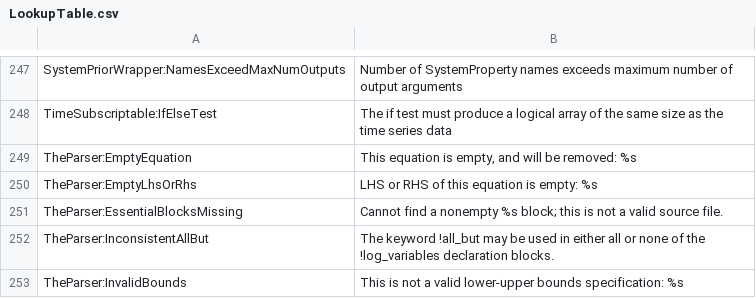
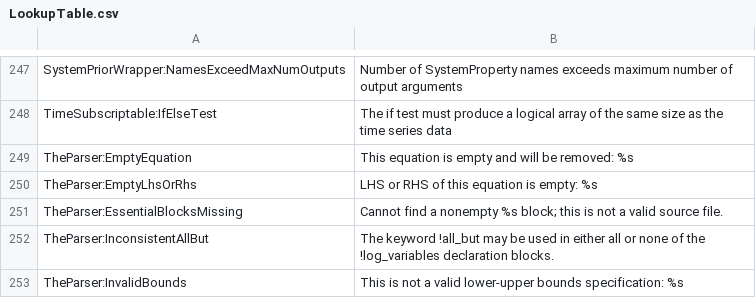
Before and after one commit to IRIS-Solutions-Team/IRIS-Toolbox, a CSV file: +exception/LookupTable.csv, drawn as a sheet; only a part is shown, gaps mark what is left out.

```diff
--- a/+exception/LookupTable.csv
+++ b/+exception/LookupTable.csv
@@ -249,3 +249,3 @@ SystemPriorWrapper:NamesExceedMaxNumOutputs, Number of SystemProperty names exce
 TimeSubscriptable:IfElseTest,The if test must produce a logical array of the same size as the time series data
-TheParser:EmptyEquation,"This equation is empty, and will be removed: %s "
+TheParser:EmptyEquation,"This equation is empty and will be removed: %s "
 TheParser:EmptyLhsOrRhs, LHS or RHS of this equation is empty: %s
```
Also changed, not shown: 1 other file.
